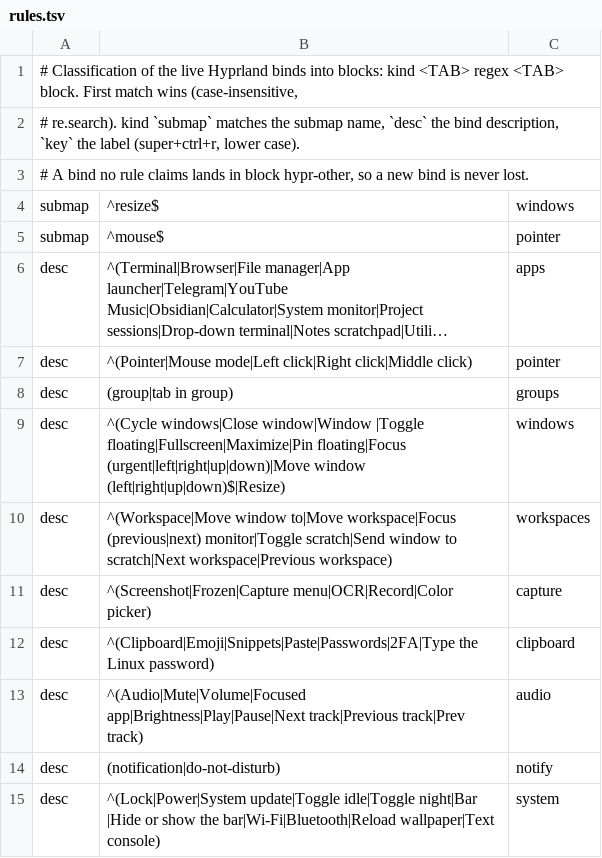
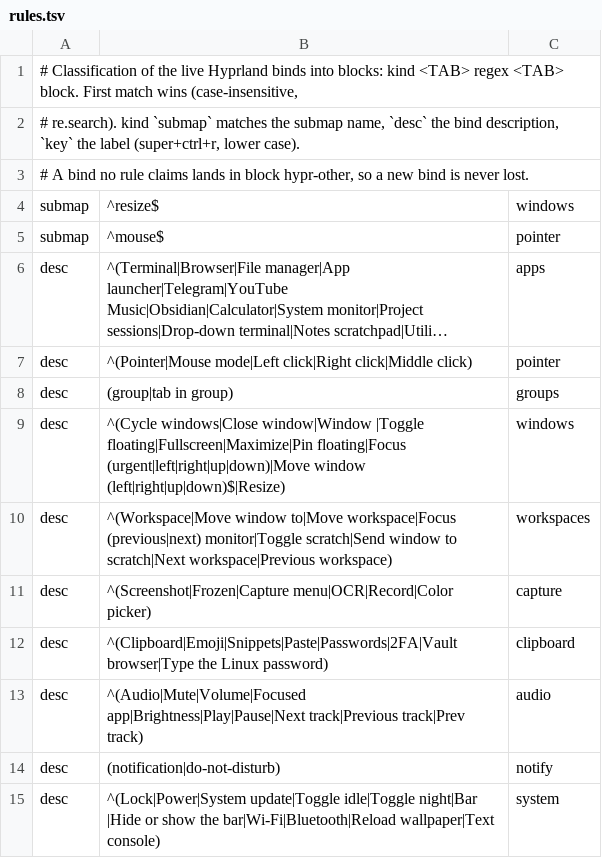
Before and after one commit to brizzinck/dotfiles, a TSV file: .config/keymap/rules.tsv, drawn as a sheet; long unchanged cells end in ….

```diff
--- a/.config/keymap/rules.tsv
+++ b/.config/keymap/rules.tsv
@@ -11,3 +11,3 @@ desc	^(Workspace|Move window to|Move workspace|Focus (previous|next) monitor|Tog
 desc	^(Screenshot|Frozen|Capture menu|OCR|Record|Color picker)	capture
-desc	^(Clipboard|Emoji|Snippets|Paste|Passwords|2FA|Type the Linux password)	clipboard
+desc	^(Clipboard|Emoji|Snippets|Paste|Passwords|2FA|Vault browser|Type the Linux password)	clipboard
 desc	^(Audio|Mute|Volume|Focused app|Brightness|Play|Pause|Next track|Previous track|Prev track)	audio
```
Also changed, not shown: .config/keymap/static.tsv, 3 other files.
